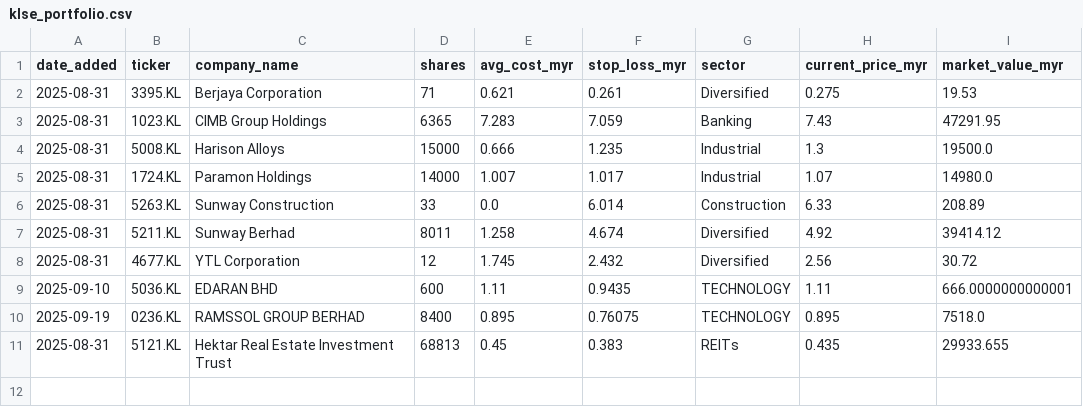
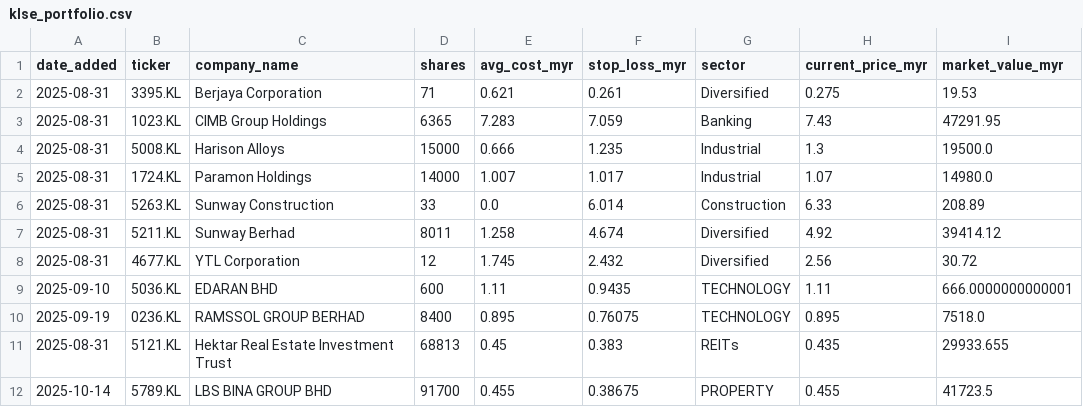
Before and after one commit to kosiew/ChatGPT-Micro-Cap-Experiment, a CSV file: KLSE_System/klse_portfolio.csv, drawn as a sheet.

```diff
--- a/KLSE_System/klse_portfolio.csv
+++ b/KLSE_System/klse_portfolio.csv
@@ -11 +11,2 @@ date_added,ticker,company_name,shares,avg_cost_myr,stop_loss_myr,sector,current_
 2025-08-31,5121.KL,Hektar Real Estate Investment Trust,68813,0.45,0.383,REITs,0.435,29933.655
+2025-10-14,5789.KL,LBS BINA GROUP BHD,91700,0.455,0.38675,PROPERTY,0.455,41723.5
```
Also changed, not shown: KLSE_System/klse_daily_updates.csv, KLSE_System/klse_performance_log.csv, 2 other files.
